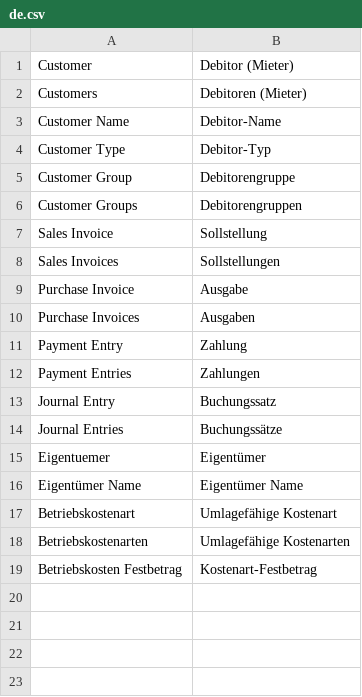
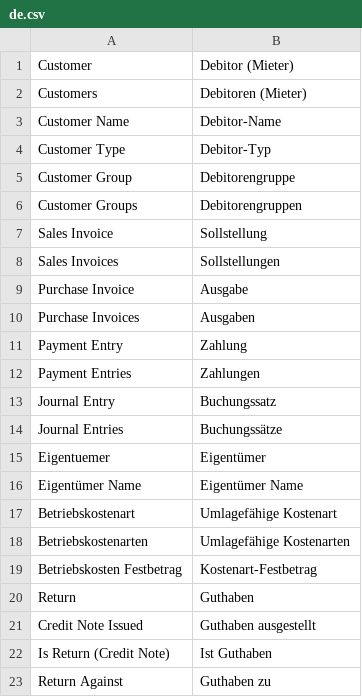
Before and after one commit to Janispe/erpnext_hausverwaltung_de, a CSV file: hausverwaltung/translations/de.csv, drawn as a sheet.

Commit message:
Rename return invoice labels to Guthaben

```diff
--- a/hausverwaltung/translations/de.csv
+++ b/hausverwaltung/translations/de.csv
@@ -19 +19,5 @@ Betriebskostenarten,Umlagefähige Kostenarten
 Betriebskosten Festbetrag,Kostenart-Festbetrag
+Return,Guthaben
+Credit Note Issued,Guthaben ausgestellt
+Is Return (Credit Note),Ist Guthaben
+Return Against,Guthaben zu
```
Also changed, not shown: 3 other files.
